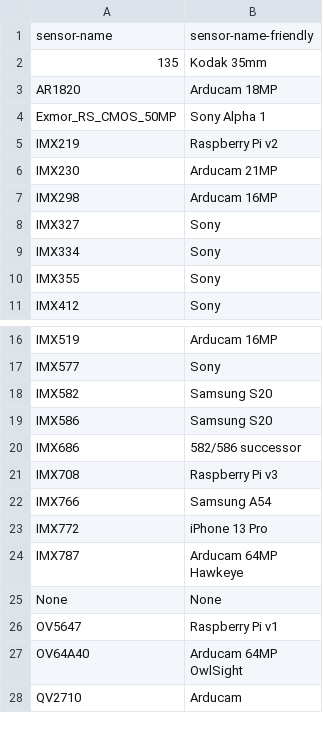
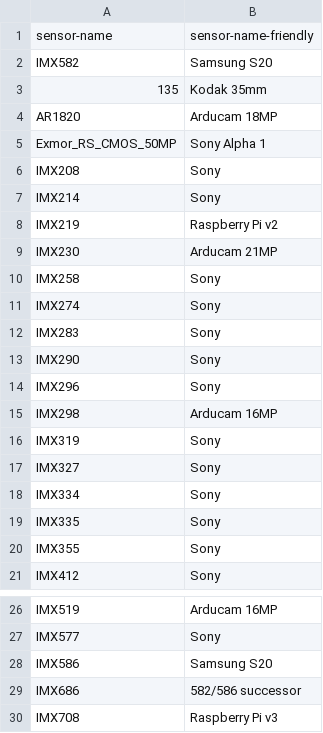
Before and after one commit to MrDoritos/Online-Camera-Intrinsics, a CSV file: sensors/sensors_cache.csv, drawn as a sheet; only a part is shown, gaps mark what is left out; the shorter side is filled out with more unchanged rows.

```diff
--- a/sensors/sensors_cache.csv
+++ b/sensors/sensors_cache.csv
@@ -1,2 +1,3 @@
 sensor-name,sensor-name-friendly
+IMX582,Samsung S20
 135,Kodak 35mm
@@ -4,7 +5,16 @@ AR1820,Arducam 18MP
 Exmor_RS_CMOS_50MP,Sony Alpha 1
+IMX208,Sony
+IMX214,Sony
 IMX219,Raspberry Pi v2
 IMX230,Arducam 21MP
+IMX258,Sony
+IMX274,Sony
+IMX283,Sony
+IMX290,Sony
+IMX296,Sony
 IMX298,Arducam 16MP
+IMX319,Sony
 IMX327,Sony
 IMX334,Sony
+IMX335,Sony
 IMX355,Sony
@@ -17,3 +27,2 @@ IMX519,Arducam 16MP
 IMX577,Sony
-IMX582,Samsung S20
 IMX586,Samsung S20
```
Also changed, not shown: sensors.csv, sensors/sensors_all.csv, 20 other files.
